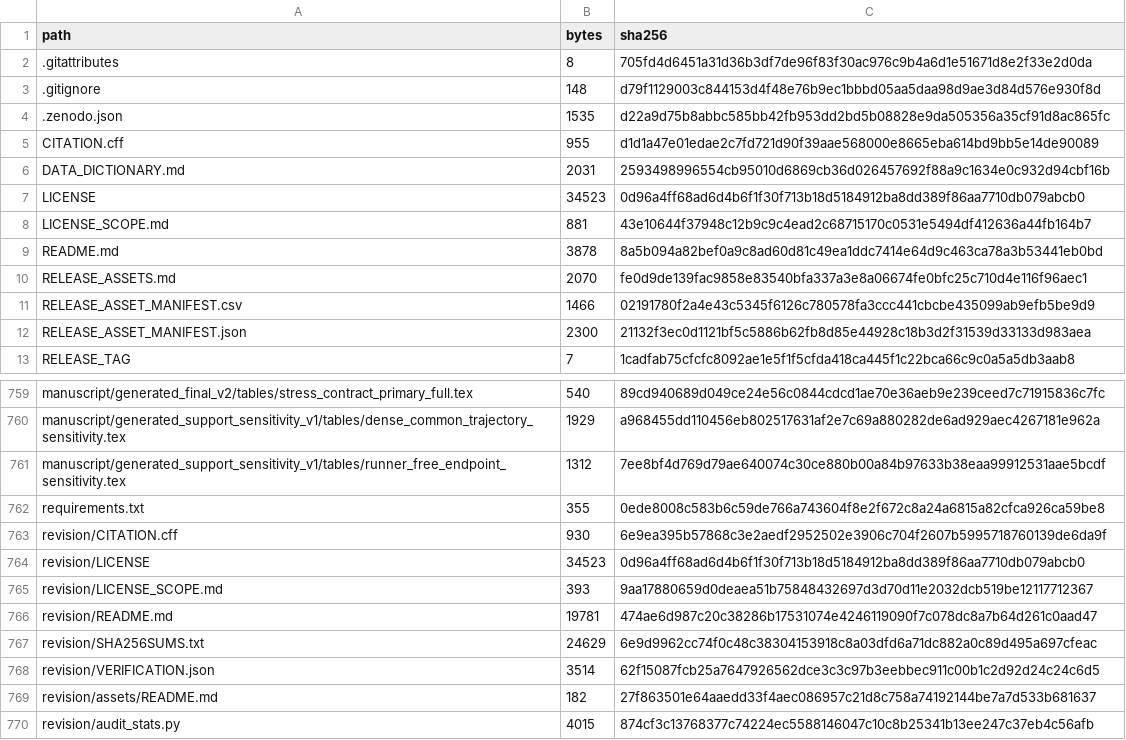
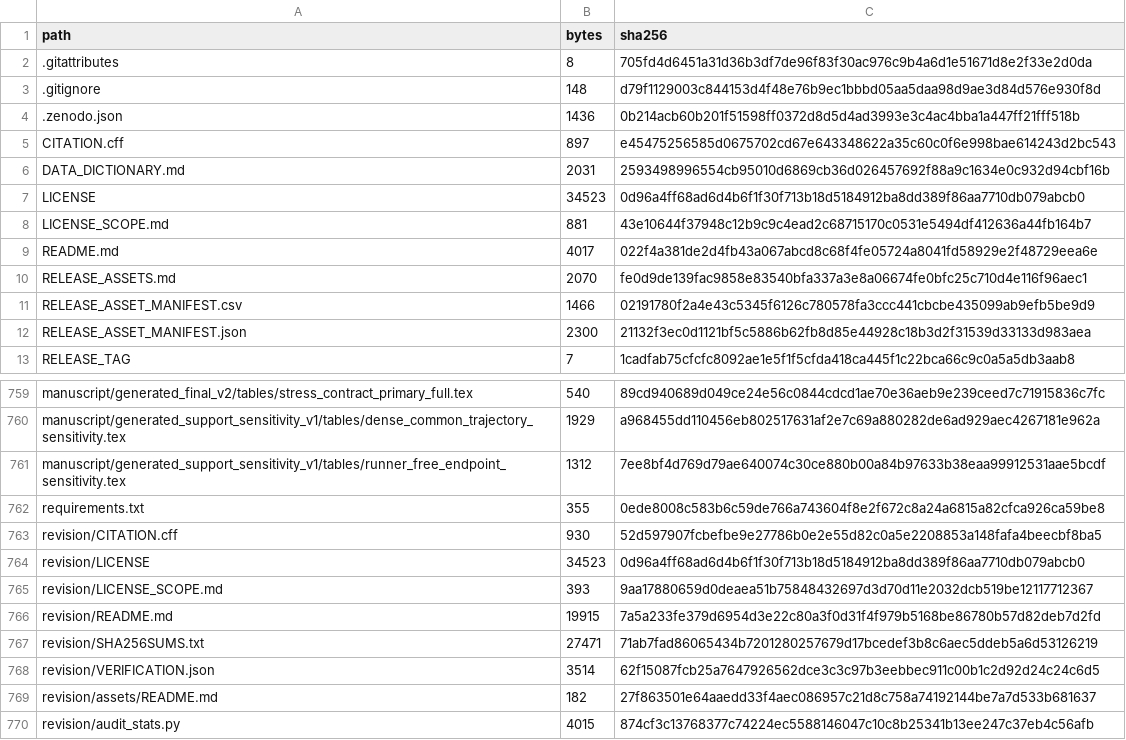
Before and after one commit to liuyede447/O2O_identity_audit, a CSV file: FILE_MANIFEST.csv, drawn as a sheet; only a part is shown, gaps mark what is left out; the diff covers the shown part only.

```diff
--- a/FILE_MANIFEST.csv
+++ b/FILE_MANIFEST.csv
@@ -3,4 +3,4 @@ path,bytes,sha256
 .gitignore,148,d79f1129003c844153d4f48e76b9ec1bbbd05aa5daa98d9ae3d84d576e930f8d
-.zenodo.json,1535,d22a9d75b8abbc585bb42fb953dd2bd5b08828e9da505356a35cf91d8ac865fc
-CITATION.cff,955,d1d1a47e01edae2c7fd721d90f39aae568000e8665eba614bd9bb5e14de90089
+.zenodo.json,1436,0b214acb60b201f51598ff0372d8d5d4ad3993e3c4ac4bba1a447ff21fff518b
+CITATION.cff,897,e45475256585d0675702cd67e643348622a35c60c0f6e998bae614243d2bc543
 DATA_DICTIONARY.md,2031,2593498996554cb95010d6869cb36d026457692f88a9c1634e0c932d94cbf16b
@@ -8,3 +8,3 @@ LICENSE,34523,0d96a4ff68ad6d4b6f1f30f713b18d5184912ba8dd389f86aa7710db079abcb0
 LICENSE_SCOPE.md,881,43e10644f37948c12b9c9c4ead2c68715170c0531e5494df412636a44fb164b7
-README.md,3878,8a5b094a82bef0a9c8ad60d81c49ea1ddc7414e64d9c463ca78a3b53441eb0bd
+README.md,4017,022f4a381de2d4fb43a067abcd8c68f4fe05724a8041fd58929e2f48729eea6e
 RELEASE_ASSETS.md,2070,fe0d9de139fac9858e83540bfa337a3e8a06674fe0bfc25c710d4e116f96aec1
@@ -762,7 +762,7 @@ manuscript/generated_support_sensitivity_v1/tables/runner_free_endpoint_sensitiv
 requirements.txt,355,0ede8008c583b6c59de766a743604f8e2f672c8a24a6815a82cfca926ca59be8
-revision/CITATION.cff,930,6e9ea395b57868c3e2aedf2952502e3906c704f2607b5995718760139de6da9f
+revision/CITATION.cff,930,52d597907fcbefbe9e27786b0e2e55d82c0a5e2208853a148fafa4beecbf8ba5
 revision/LICENSE,34523,0d96a4ff68ad6d4b6f1f30f713b18d5184912ba8dd389f86aa7710db079abcb0
 revision/LICENSE_SCOPE.md,393,9aa17880659d0deaea51b75848432697d3d70d11e2032dcb519be12117712367
-revision/README.md,19781,474ae6d987c20c38286b17531074e4246119090f7c078dc8a7b64d261c0aad47
-revision/SHA256SUMS.txt,24629,6e9d9962cc74f0c48c38304153918c8a03dfd6a71dc882a0c89d495a697cfeac
+revision/README.md,19915,7a5a233fe379d6954d3e22c80a3f0d31f4f979b5168be86780b57d82deb7d2fd
+revision/SHA256SUMS.txt,27471,71ab7fad86065434b7201280257679d17bcedef3b8c6aec5ddeb5a6d53126219
 revision/VERIFICATION.json,3514,62f15087fcb25a7647926562dce3c3c97b3eebbec911c00b1c2d92d24c24c6d5
```
Also changed, not shown: 26 added rows elsewhere in this file, 36 other files.
